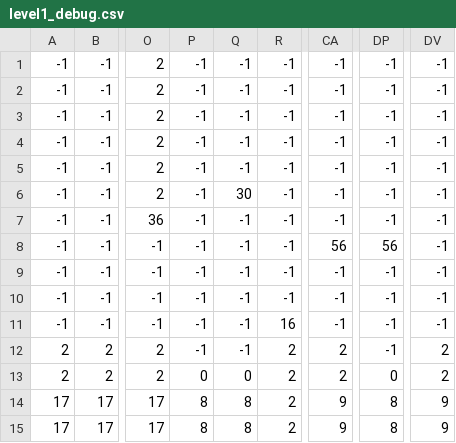
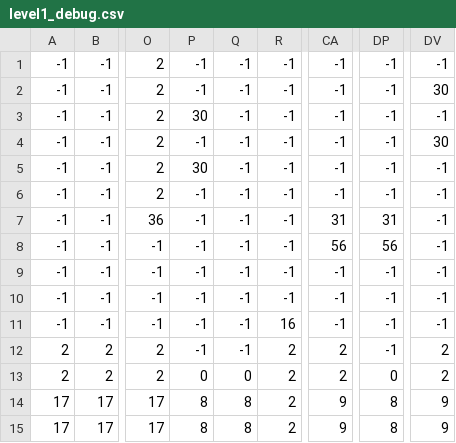
Before and after one commit to DiogoGracianoa/byteguard, a CSV file: Assets/Levels/level1_debug.csv, drawn as a sheet; only a part is shown, gaps mark what is left out; the diff names each change by its address in the sheet, - before the commit and + after, or states it on an @@ line.

Commit message:
novos sons e mudanças level-debug

```diff
--- a/Assets/Levels/level1_debug.csv
+++ b/Assets/Levels/level1_debug.csv
-DV2: -1
+DV2: 30
-P3: -1
+P3: 30
-DV4: -1
+DV4: 30
-P5: -1
+P5: 30
-Q6: 30
+Q6: -1
-CA7: -1
+CA7: 31
-DP7: -1
+DP7: 31
```
Also changed, not shown: 14 other files.
